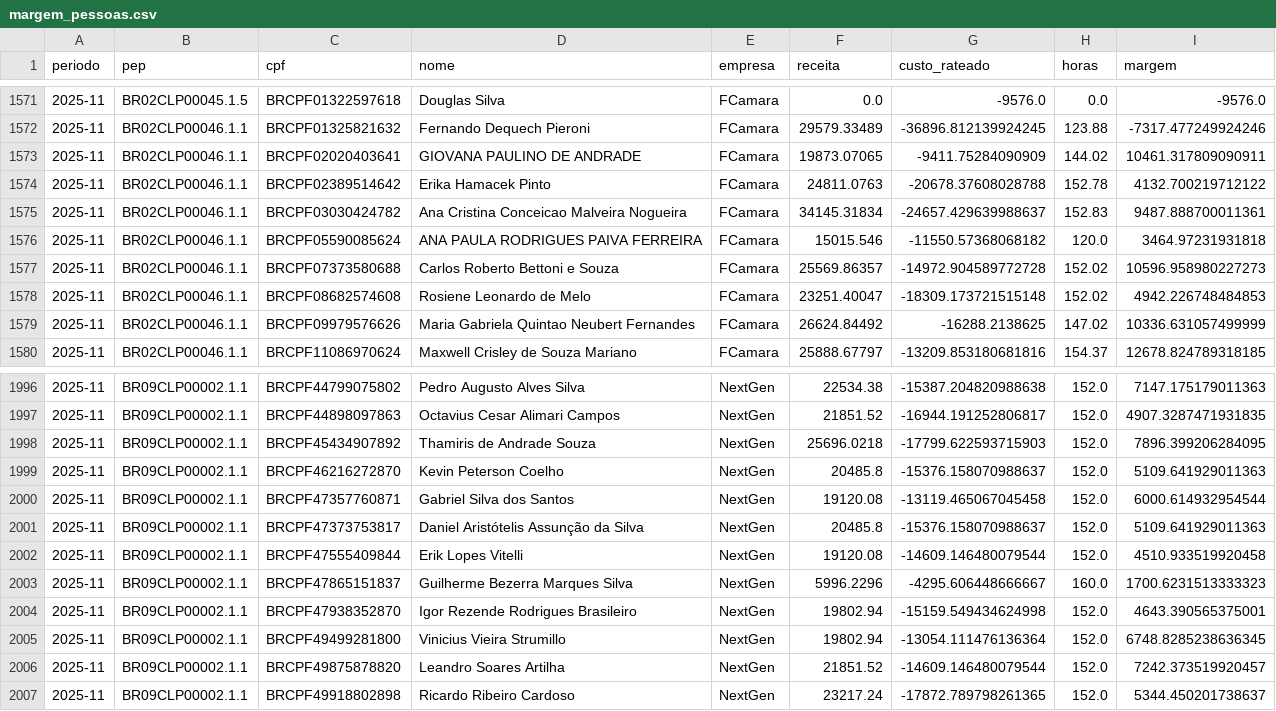
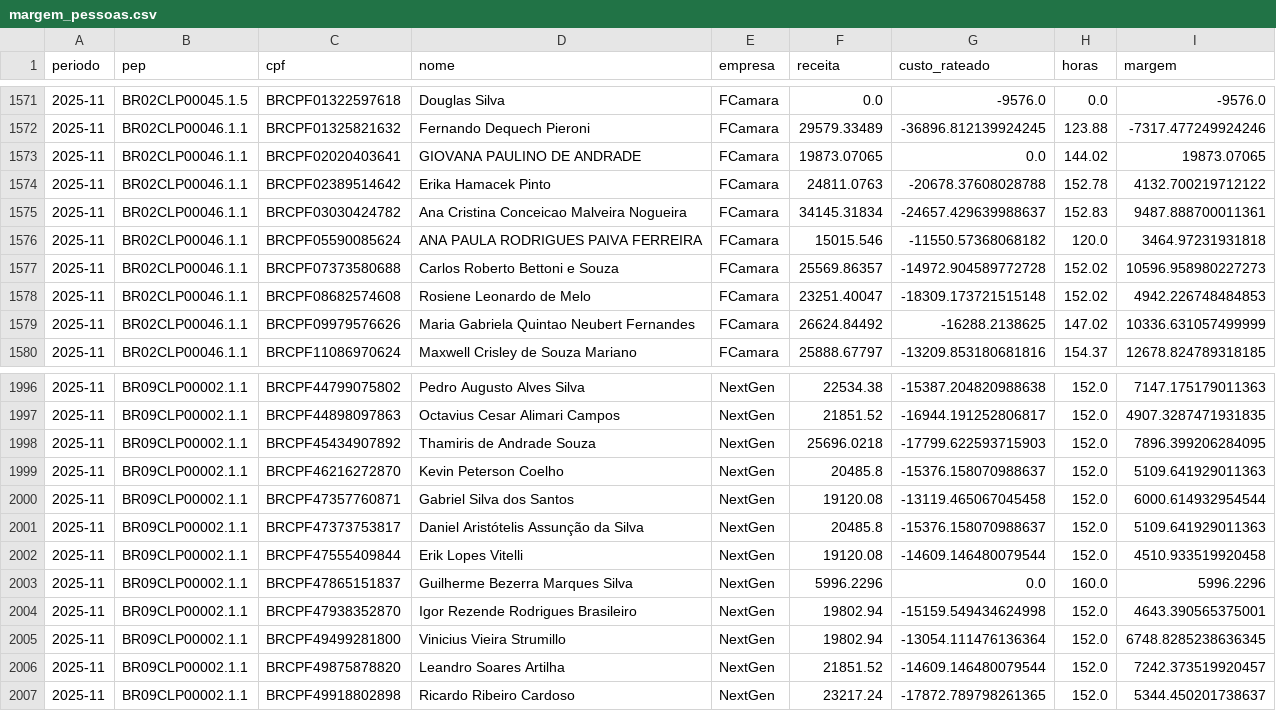
Before and after one commit to amandapaula-oss/worker-dashboard, a CSV file: backend/margem_pessoas.csv, drawn as a sheet; only a part is shown, gaps mark what is left out; the diff names each change by its address in the sheet, - before the commit and + after, or states it on an @@ line.

```diff
--- a/backend/margem_pessoas.csv
+++ b/backend/margem_pessoas.csv
-G1573 (custo_rateado): -9411.75284090909
+G1573 (custo_rateado): 0.0
-I1573 (margem): 10461.317809090911
+I1573 (margem): 19873.07065
-G2003 (custo_rateado): -4295.606448666667
+G2003 (custo_rateado): 0.0
-I2003 (margem): 1700.6231513333323
+I2003 (margem): 5996.2296
```
Also changed, not shown: backend/margem_projetos.csv, backend/metas_custo.csv, 1 other file.
